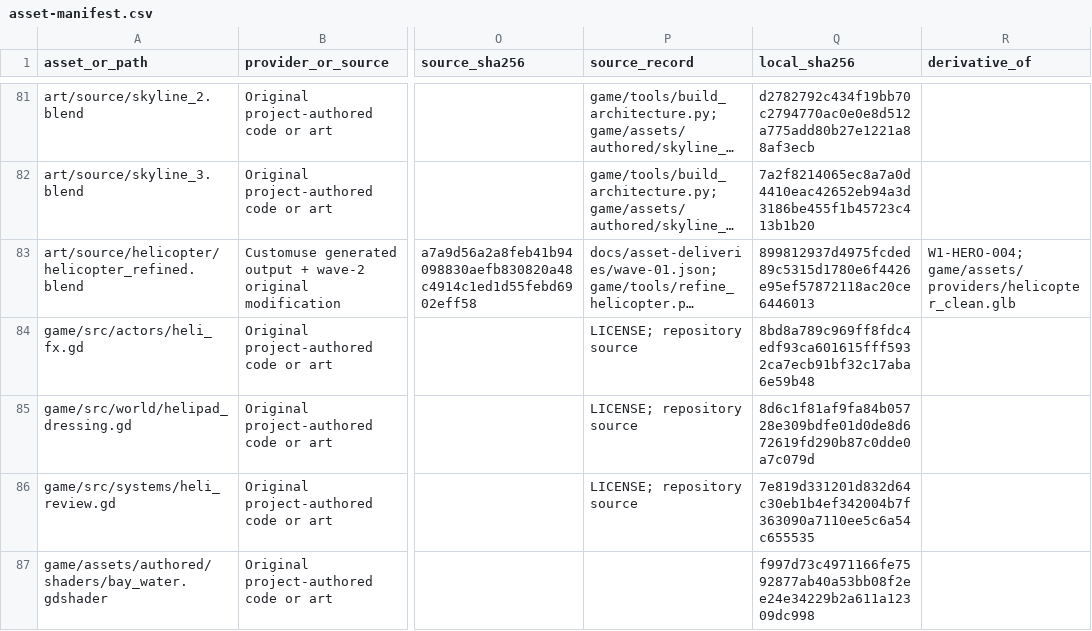
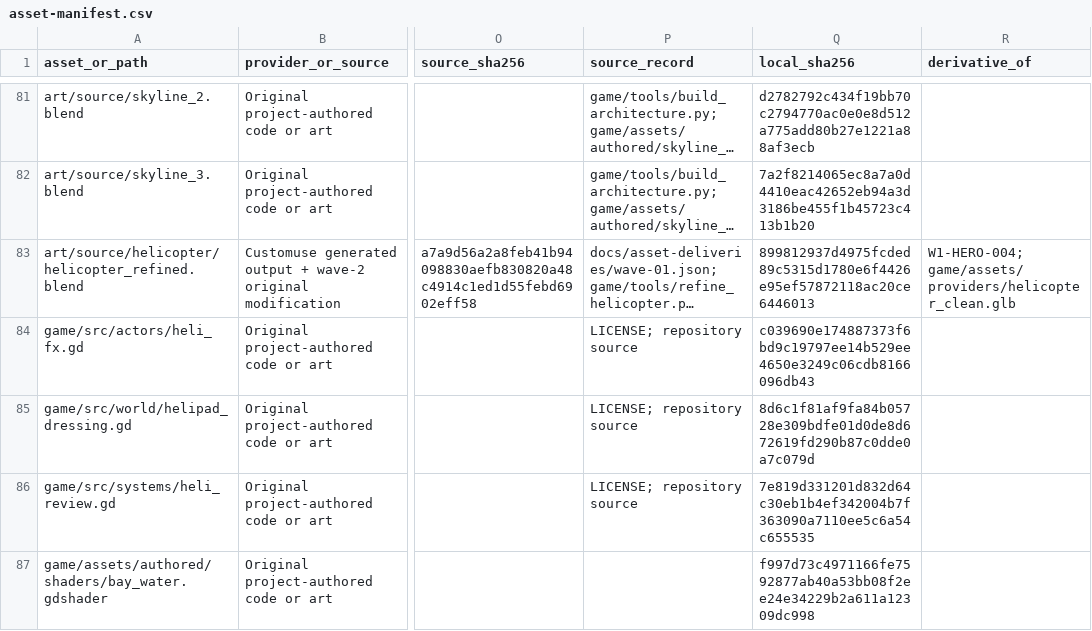
Before and after one commit to oh-ashen-one/gta-v-made-by-5-ai, a CSV file: docs/asset-manifest.csv, drawn as a sheet; only a part is shown, gaps mark what is left out; long unchanged cells end in …; the diff names each change by its address in the sheet, - before the commit and + after, or states it on an @@ line.

```diff
--- a/docs/asset-manifest.csv
+++ b/docs/asset-manifest.csv
-Q84 (local_sha256): 8bd8a789c969ff8fdc4edf93ca601615fff5932ca7ecb91bf32c17aba6e59b48
+Q84 (local_sha256): c039690e174887373f6bd9c19797ee14b529ee4650e3249c06cdb8166096db43
```
Also changed, not shown: 2 other files.
